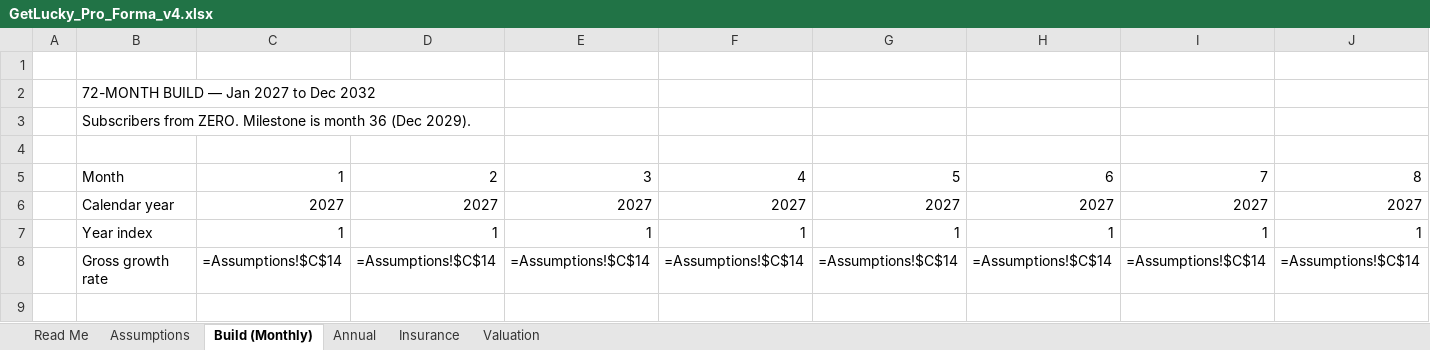
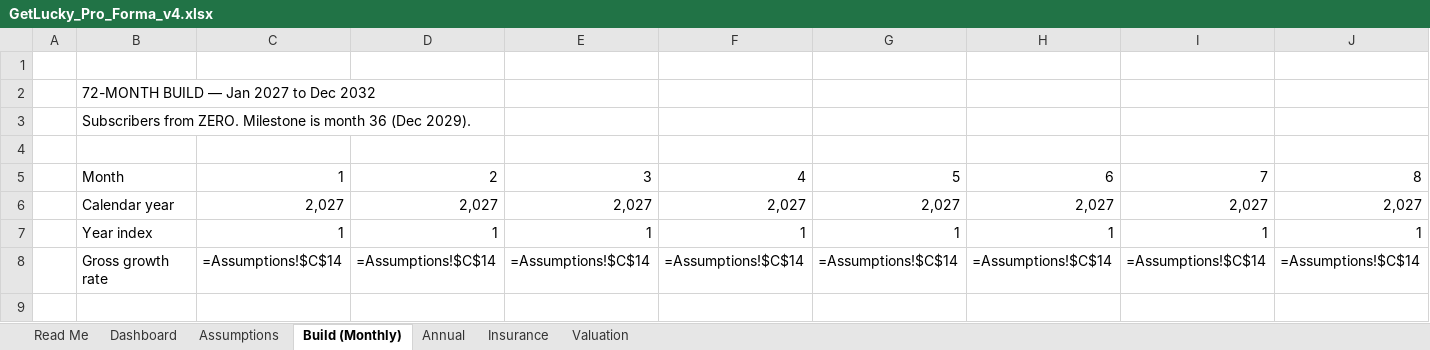
Before and after one commit to getluckyjo/investgetlucky, an Excel workbook: GetLucky_Pro_Forma_v4.xlsx, sheet Build (Monthly), drawn as a sheet; only a part is shown; values as stored, in another font and other column widths than the file's, no cell formats; formulas without a stored value are shown as written; removed rows and columns are numbered as before the commit, all else as after; rows hold the shown columns only; the diff names each change by its address in the sheet, - before the commit and + after, or states it on an @@ line.

```diff
--- a/GetLucky_Pro_Forma_v4.xlsx (sheet Build (Monthly))
+++ b/GetLucky_Pro_Forma_v4.xlsx (sheet Build (Monthly))
+sheet tab: Dashboard
-row 6:  | Calendar year | 2027 | 2027 | 2027 | 2027 | 2027 | 2027 | 2027 | 2027
+row 6:  | Calendar year | 2,027 | 2,027 | 2,027 | 2,027 | 2,027 | 2,027 | 2,027 | 2,027
```
Also changed, not shown: sheet Read Me, sheet Assumptions, sheet Annual, sheet Insurance, sheet Valuation, cell formats, charts or pictures, 7 other files.
